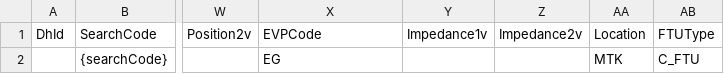
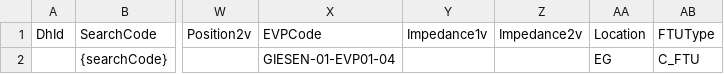
Before and after one commit to Nguyen-Son-Tung/generate-files, a CSV file: src/GIF.Api/PatternFiles/Dataset4_HPP_D2.csv, drawn as a sheet; only a part is shown, gaps mark what is left out; the diff names each change by its address in the sheet, - before the commit and + after, or states it on an @@ line.

Commit message:
Update Dataset4_HPP_D2.csv

```diff
--- a/src/GIF.Api/PatternFiles/Dataset4_HPP_D2.csv
+++ b/src/GIF.Api/PatternFiles/Dataset4_HPP_D2.csv
-X2 (EVPCode): EG
+X2 (EVPCode): GIESEN-01-EVP01-04
-AA2 (Location): MTK
+AA2 (Location): EG
```
